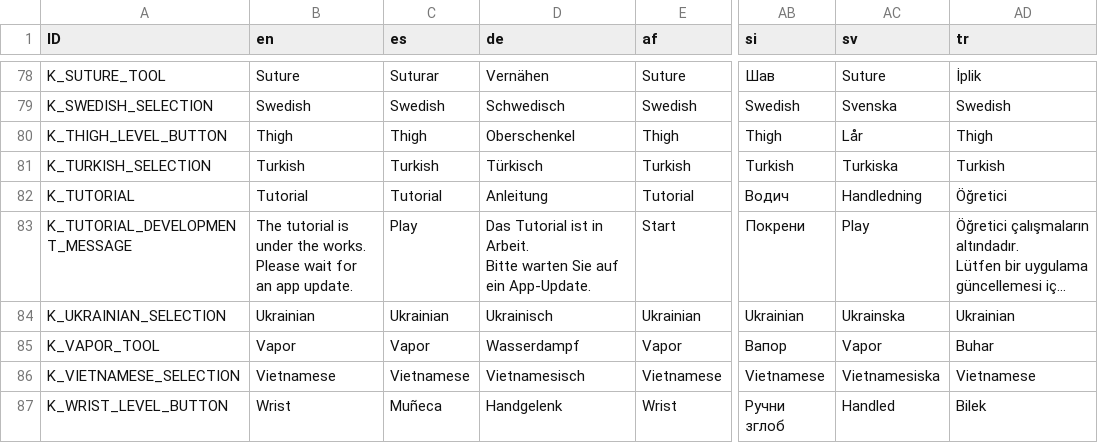
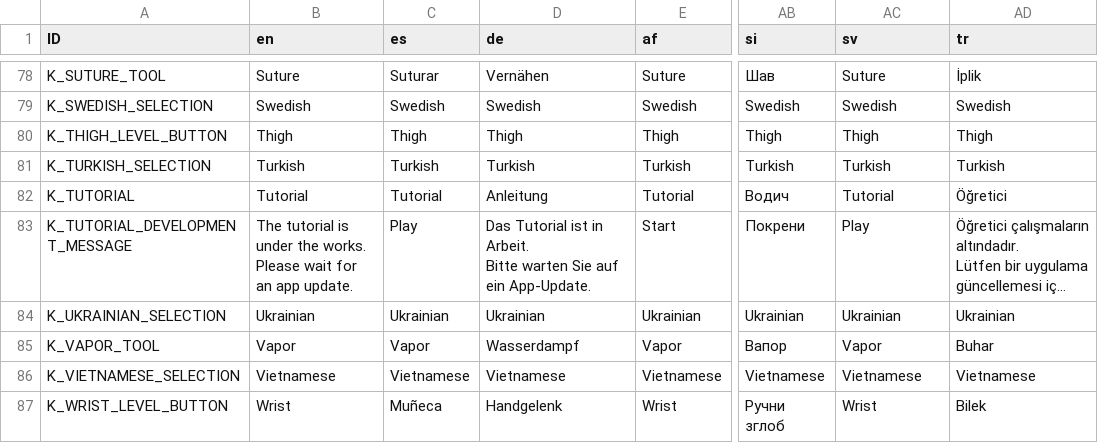
Before and after one commit to Crazy-Marvin/PimplePopper, a CSV file: assets/i18n/translation.csv, drawn as a sheet; only a part is shown, gaps mark what is left out; long unchanged cells end in …; the diff covers the shown part only; the diff names each change by its address in the sheet, - before the commit and + after, or states it on an @@ line.

```diff
--- a/assets/i18n/translation.csv
+++ b/assets/i18n/translation.csv
-D79 (de): Schwedisch
+D79 (de): Swedish
-AC79 (sv): Svenska
+AC79 (sv): Swedish
-D80 (de): Oberschenkel
+D80 (de): Thigh
-AC80 (sv): Lår
+AC80 (sv): Thigh
-D81 (de): Türkisch
+D81 (de): Turkish
-AC81 (sv): Turkiska
+AC81 (sv): Turkish
-AC82 (sv): Handledning
+AC82 (sv): Tutorial
-D84 (de): Ukrainisch
+D84 (de): Ukrainian
-AC84 (sv): Ukrainska
+AC84 (sv): Ukrainian
-D86 (de): Vietnamesisch
+D86 (de): Vietnamese
-AC86 (sv): Vietnamesiska
+AC86 (sv): Vietnamese
-AC87 (sv): Handled
+AC87 (sv): Wrist
```
Also changed, not shown: 92 edited cells elsewhere in this file.
